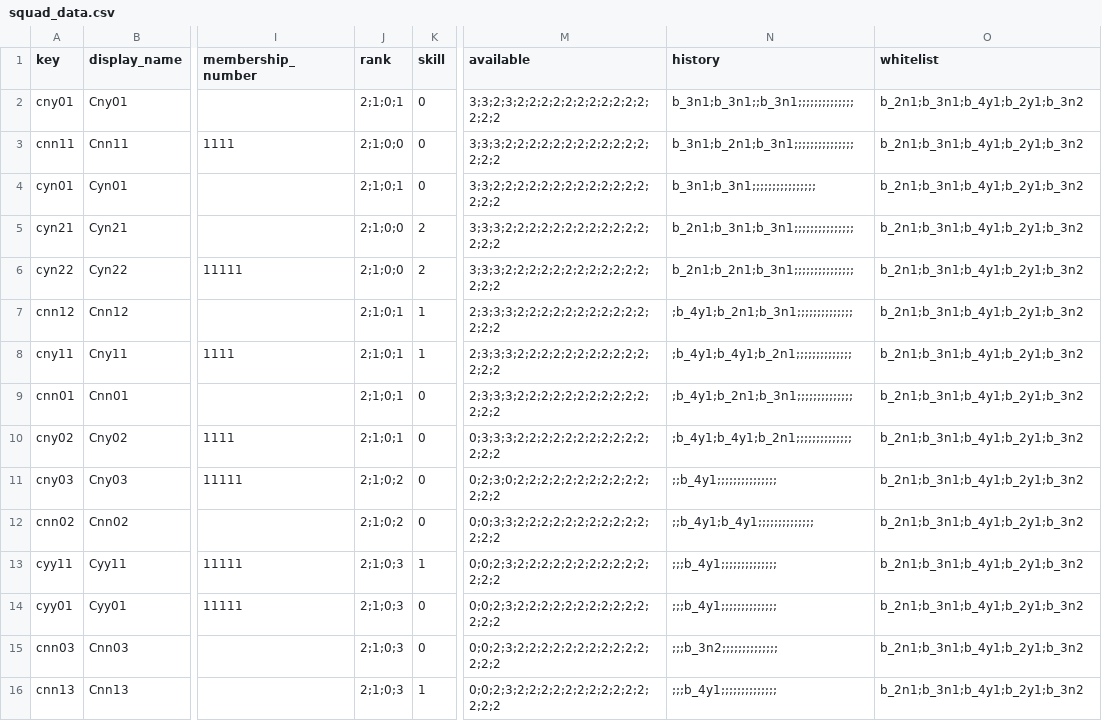
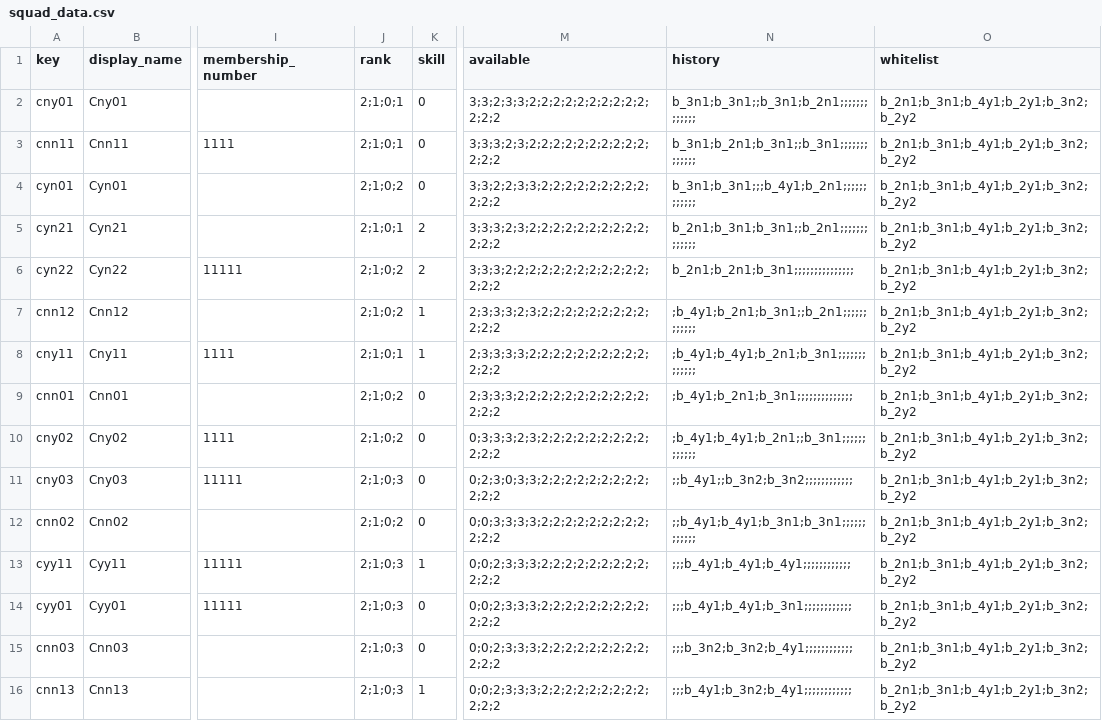
Before and after one commit to t3moses/JAWS, a CSV file: Libraries/Squad/data/squad_data.csv, drawn as a sheet; only a part is shown, gaps mark what is left out; the diff covers the shown part only; the diff names each change by its address in the sheet, - before the commit and + after, or states it on an @@ line.

Commit message:
WA_0_29
Subscriber gets a verification email with admin assistance.

```diff
--- a/Libraries/Squad/data/squad_data.csv
+++ b/Libraries/Squad/data/squad_data.csv
-M2 (available): 3;3;2;3;2;2;2;2;2;2;2;2;2;2;2;2;2;2
+M2 (available): 3;3;2;3;3;2;2;2;2;2;2;2;2;2;2;2;2;2
-N2 (history): b_3n1;b_3n1;;b_3n1;;;;;;;;;;;;;;
+N2 (history): b_3n1;b_3n1;;b_3n1;b_2n1;;;;;;;;;;;;;
-O2:O16 (whitelist): b_2n1;b_3n1;b_4y1;b_2y1;b_3n2
+O2:O16 (whitelist): b_2n1;b_3n1;b_4y1;b_2y1;b_3n2;b_2y2
-J3 (rank): 2;1;0;0
+J3 (rank): 2;1;0;1
-M3 (available): 3;3;3;2;2;2;2;2;2;2;2;2;2;2;2;2;2;2
+M3 (available): 3;3;3;2;3;2;2;2;2;2;2;2;2;2;2;2;2;2
-N3 (history): b_3n1;b_2n1;b_3n1;;;;;;;;;;;;;;;
+N3 (history): b_3n1;b_2n1;b_3n1;;b_3n1;;;;;;;;;;;;;
-J4 (rank): 2;1;0;1
+J4 (rank): 2;1;0;2
-M4 (available): 3;3;2;2;2;2;2;2;2;2;2;2;2;2;2;2;2;2
+M4 (available): 3;3;2;2;3;3;2;2;2;2;2;2;2;2;2;2;2;2
-N4 (history): b_3n1;b_3n1;;;;;;;;;;;;;;;;
+N4 (history): b_3n1;b_3n1;;;b_4y1;b_2n1;;;;;;;;;;;;
-J5 (rank): 2;1;0;0
+J5 (rank): 2;1;0;1
-M5 (available): 3;3;3;2;2;2;2;2;2;2;2;2;2;2;2;2;2;2
+M5 (available): 3;3;3;2;3;2;2;2;2;2;2;2;2;2;2;2;2;2
-N5 (history): b_2n1;b_3n1;b_3n1;;;;;;;;;;;;;;;
+N5 (history): b_2n1;b_3n1;b_3n1;;b_2n1;;;;;;;;;;;;;
-J6 (rank): 2;1;0;0
+J6 (rank): 2;1;0;2
-J7 (rank): 2;1;0;1
+J7 (rank): 2;1;0;2
-M7 (available): 2;3;3;3;2;2;2;2;2;2;2;2;2;2;2;2;2;2
+M7 (available): 2;3;3;3;2;3;2;2;2;2;2;2;2;2;2;2;2;2
-N7 (history): ;b_4y1;b_2n1;b_3n1;;;;;;;;;;;;;;
+N7 (history): ;b_4y1;b_2n1;b_3n1;;b_2n1;;;;;;;;;;;;
-M8 (available): 2;3;3;3;2;2;2;2;2;2;2;2;2;2;2;2;2;2
+M8 (available): 2;3;3;3;3;2;2;2;2;2;2;2;2;2;2;2;2;2
-N8 (history): ;b_4y1;b_4y1;b_2n1;;;;;;;;;;;;;;
+N8 (history): ;b_4y1;b_4y1;b_2n1;b_3n1;;;;;;;;;;;;;
-J9:J10 (rank): 2;1;0;1
+J9:J10 (rank): 2;1;0;2
-M10 (available): 0;3;3;3;2;2;2;2;2;2;2;2;2;2;2;2;2;2
+M10 (available): 0;3;3;3;2;3;2;2;2;2;2;2;2;2;2;2;2;2
-N10 (history): ;b_4y1;b_4y1;b_2n1;;;;;;;;;;;;;;
+N10 (history): ;b_4y1;b_4y1;b_2n1;;b_3n1;;;;;;;;;;;;
-J11 (rank): 2;1;0;2
+J11 (rank): 2;1;0;3
-M11 (available): 0;2;3;0;2;2;2;2;2;2;2;2;2;2;2;2;2;2
+M11 (available): 0;2;3;0;3;3;2;2;2;2;2;2;2;2;2;2;2;2
-N11 (history): ;;b_4y1;;;;;;;;;;;;;;;
+N11 (history): ;;b_4y1;;b_3n2;b_3n2;;;;;;;;;;;;
-M12 (available): 0;0;3;3;2;2;2;2;2;2;2;2;2;2;2;2;2;2
+M12 (available): 0;0;3;3;3;3;2;2;2;2;2;2;2;2;2;2;2;2
-N12 (history): ;;b_4y1;b_4y1;;;;;;;;;;;;;;
+N12 (history): ;;b_4y1;b_4y1;b_3n1;b_3n1;;;;;;;;;;;;
-M13:M16 (available): 0;0;2;3;2;2;2;2;2;2;2;2;2;2;2;2;2;2
+M13:M16 (available): 0;0;2;3;3;3;2;2;2;2;2;2;2;2;2;2;2;2
-N13 (history): ;;;b_4y1;;;;;;;;;;;;;;
+N13 (history): ;;;b_4y1;b_4y1;b_4y1;;;;;;;;;;;;
-N14 (history): ;;;b_4y1;;;;;;;;;;;;;;
+N14 (history): ;;;b_4y1;b_4y1;b_3n1;;;;;;;;;;;;
-N15 (history): ;;;b_3n2;;;;;;;;;;;;;;
+N15 (history): ;;;b_3n2;b_3n2;b_4y1;;;;;;;;;;;;
-N16 (history): ;;;b_4y1;;;;;;;;;;;;;;
+N16 (history): ;;;b_4y1;b_3n2;b_4y1;;;;;;;;;;;;
```
Also changed, not shown: 2 added rows and 19 edited cells elsewhere in this file, Libraries/Fleet/data/fleet_data.csv, 9 other files.
